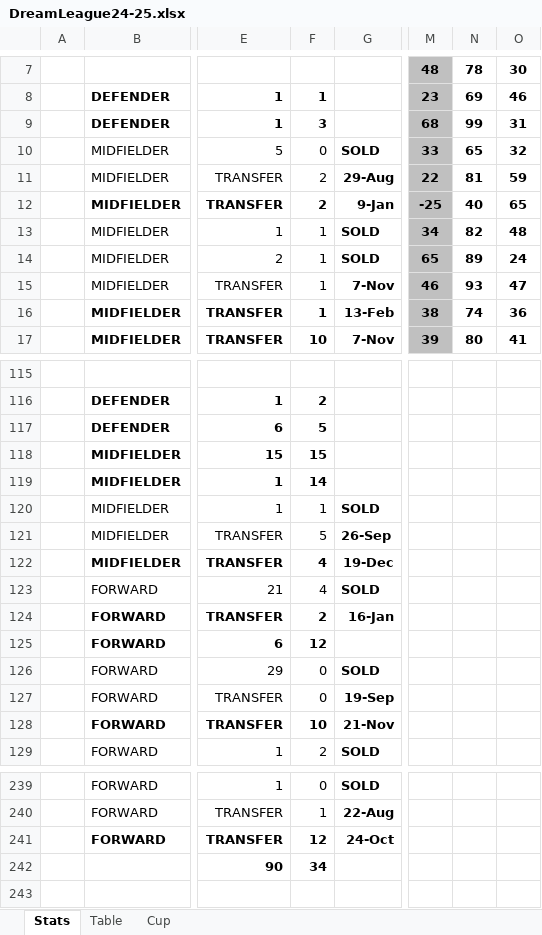
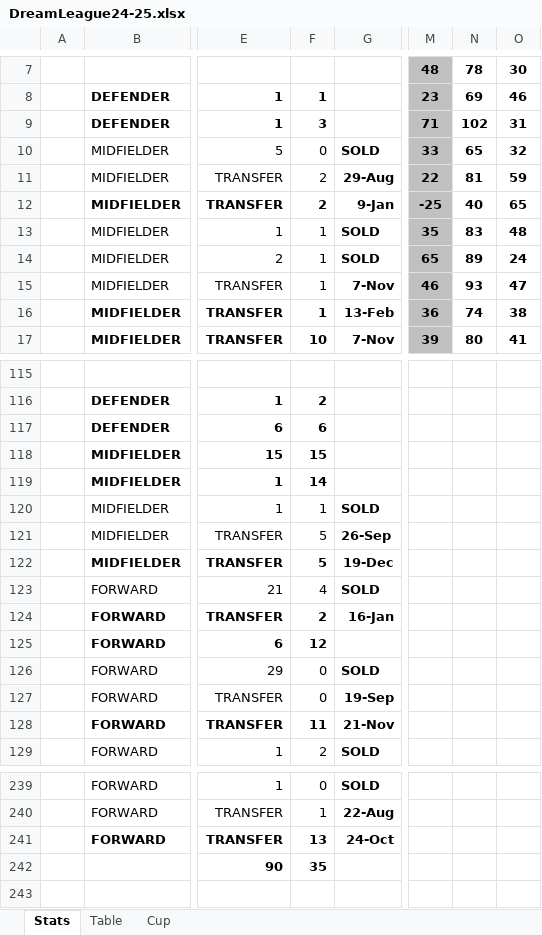
Before and after one commit to sgbstats/dreamleague, an Excel workbook: data/DreamLeague24-25.xlsx, sheet Stats, drawn as a sheet; only a part is shown, gaps mark what is left out; values as stored, in another font and other column widths than the file's, no borders; the diff covers the shown part only; the diff names each change by its address in the sheet, - before the commit and + after, or states it on an @@ line.

Commit message:
pull data for scouting from other local data

```diff
--- a/data/DreamLeague24-25.xlsx (sheet Stats)
+++ b/data/DreamLeague24-25.xlsx (sheet Stats)
-M9: 68
+M9: 71
-N9: 99
+N9: 102
-M13: 34
+M13: 35
-N13: 82
+N13: 83
-M16: 38
+M16: 36
-O16: 36
+O16: 38
-F117: 5
+F117: 6
-F122: 4
+F122: 5
-F128: 10
+F128: 11
-F241: 12
+F241: 13
-F242: 34
+F242: 35
```
Also changed, not shown: 3 edited cells elsewhere in this sheet, sheet Table, 2 other files.
